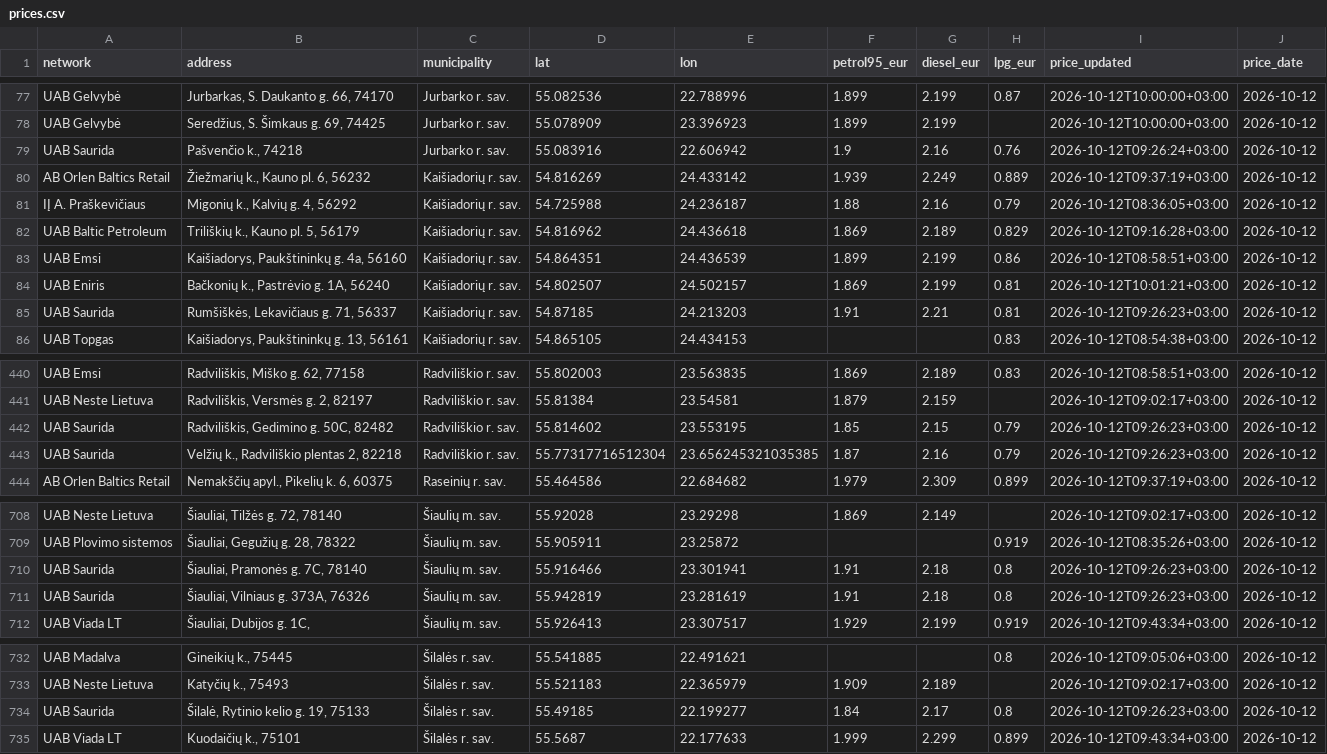
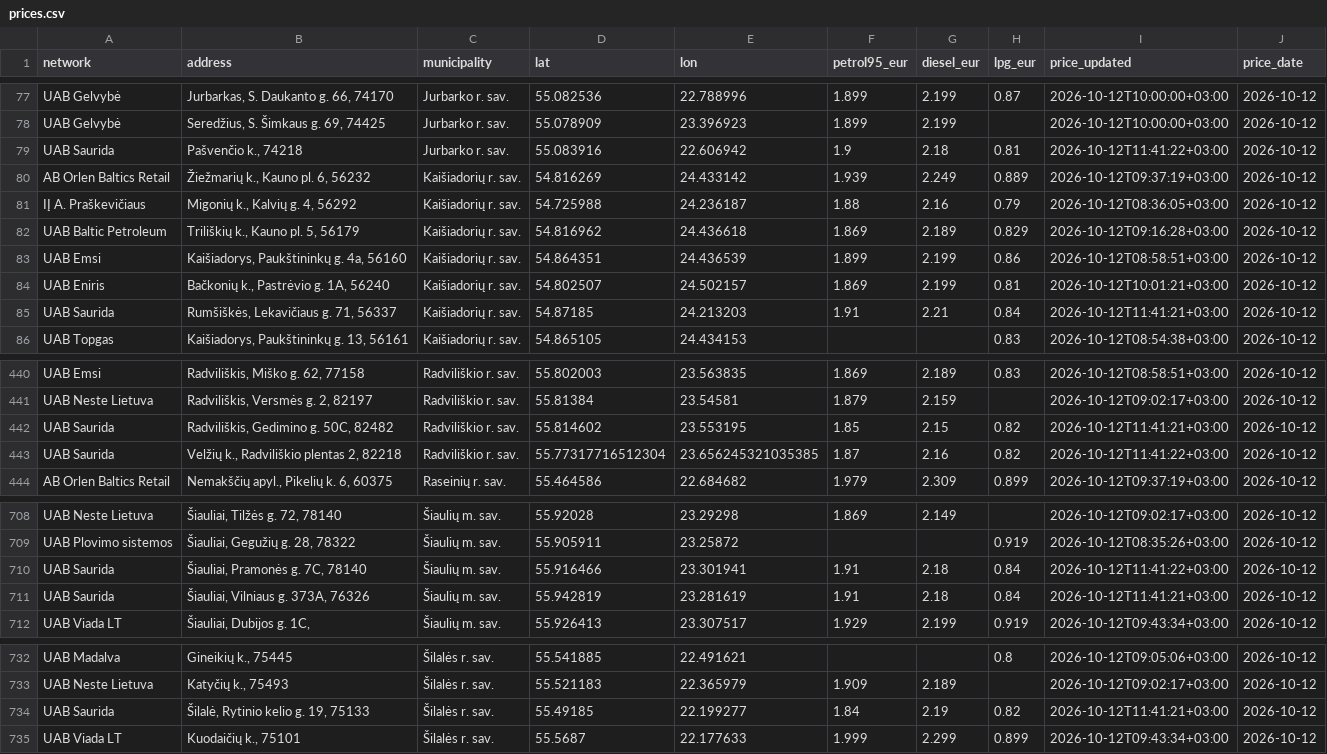
Before and after one commit to linciuz/Kuro-kainos-Lietuvoje, a CSV file: api/prices.csv, drawn as a sheet; only a part is shown, gaps mark what is left out; the diff covers the shown part only.

```diff
--- a/api/prices.csv
+++ b/api/prices.csv
@@ -78,3 +78,3 @@ UAB Gelvybė,"Jurbarkas, S. Daukanto g. 66, 74170",Jurbarko r. sav.,55.082536,22
 UAB Gelvybė,"Seredžius, S. Šimkaus g. 69, 74425",Jurbarko r. sav.,55.078909,23.396923,1.899,2.199,,2026-10-12T10:00:00+03:00,2026-10-12
-UAB Saurida,"Pašvenčio k., 74218",Jurbarko r. sav.,55.083916,22.606942,1.9,2.16,0.76,2026-10-12T09:26:24+03:00,2026-10-12
+UAB Saurida,"Pašvenčio k., 74218",Jurbarko r. sav.,55.083916,22.606942,1.9,2.18,0.81,2026-10-12T11:41:22+03:00,2026-10-12
 AB Orlen Baltics Retail,"Žiežmarių k., Kauno pl. 6, 56232",Kaišiadorių r. sav.,54.816269,24.433142,1.939,2.249,0.889,2026-10-12T09:37:19+03:00,2026-10-12
@@ -84,3 +84,3 @@ UAB Emsi,"Kaišiadorys, Paukštininkų g. 4a, 56160",Kaišiadorių r. sav.,54.86
 UAB Eniris,"Bačkonių k., Pastrėvio g. 1A, 56240",Kaišiadorių r. sav.,54.802507,24.502157,1.869,2.199,0.81,2026-10-12T10:01:21+03:00,2026-10-12
-UAB Saurida,"Rumšiškės, Lekavičiaus g. 71, 56337",Kaišiadorių r. sav.,54.87185,24.213203,1.91,2.21,0.81,2026-10-12T09:26:23+03:00,2026-10-12
+UAB Saurida,"Rumšiškės, Lekavičiaus g. 71, 56337",Kaišiadorių r. sav.,54.87185,24.213203,1.91,2.21,0.84,2026-10-12T11:41:21+03:00,2026-10-12
 UAB Topgas,"Kaišiadorys, Paukštininkų g. 13, 56161",Kaišiadorių r. sav.,54.865105,24.434153,,,0.83,2026-10-12T08:54:38+03:00,2026-10-12
@@ -441,4 +441,4 @@ UAB Emsi,"Radviliškis, Miško g. 62, 77158",Radviliškio r. sav.,55.802003,23.5
 UAB Neste Lietuva,"Radviliškis, Versmės g. 2, 82197",Radviliškio r. sav.,55.81384,23.54581,1.879,2.159,,2026-10-12T09:02:17+03:00,2026-10-12
-UAB Saurida,"Radviliškis, Gedimino g. 50C, 82482",Radviliškio r. sav.,55.814602,23.553195,1.85,2.15,0.79,2026-10-12T09:26:23+03:00,2026-10-12
-UAB Saurida,"Velžių k., Radviliškio plentas 2, 82218",Radviliškio r. sav.,55.77317716512304,23.656245321035385,1.87,2.16,0.79,2026-10-12T09:26:23+03:00,2026-10-12
+UAB Saurida,"Radviliškis, Gedimino g. 50C, 82482",Radviliškio r. sav.,55.814602,23.553195,1.85,2.15,0.82,2026-10-12T11:41:21+03:00,2026-10-12
+UAB Saurida,"Velžių k., Radviliškio plentas 2, 82218",Radviliškio r. sav.,55.77317716512304,23.656245321035385,1.87,2.16,0.82,2026-10-12T11:41:22+03:00,2026-10-12
 AB Orlen Baltics Retail,"Nemakščių apyl., Pikelių k. 6, 60375",Raseinių r. sav.,55.464586,22.684682,1.979,2.309,0.899,2026-10-12T09:37:19+03:00,2026-10-12
@@ -709,4 +709,4 @@ UAB Neste Lietuva,"Šiauliai, Tilžės g. 72, 78140",Šiaulių m. sav.,55.92028,
 UAB Plovimo sistemos,"Šiauliai, Gegužių g. 28, 78322",Šiaulių m. sav.,55.905911,23.25872,,,0.919,2026-10-12T08:35:26+03:00,2026-10-12
-UAB Saurida,"Šiauliai, Pramonės g. 7C, 78140",Šiaulių m. sav.,55.916466,23.301941,1.91,2.18,0.8,2026-10-12T09:26:23+03:00,2026-10-12
-UAB Saurida,"Šiauliai, Vilniaus g. 373A, 76326",Šiaulių m. sav.,55.942819,23.281619,1.91,2.18,0.8,2026-10-12T09:26:23+03:00,2026-10-12
+UAB Saurida,"Šiauliai, Pramonės g. 7C, 78140",Šiaulių m. sav.,55.916466,23.301941,1.91,2.18,0.84,2026-10-12T11:41:22+03:00,2026-10-12
+UAB Saurida,"Šiauliai, Vilniaus g. 373A, 76326",Šiaulių m. sav.,55.942819,23.281619,1.91,2.18,0.84,2026-10-12T11:41:21+03:00,2026-10-12
 UAB Viada LT,"Šiauliai, Dubijos g. 1C,",Šiaulių m. sav.,55.926413,23.307517,1.929,2.199,0.919,2026-10-12T09:43:34+03:00,2026-10-12
@@ -733,3 +733,3 @@ UAB Madalva,"Gineikių k., 75445",Šilalės r. sav.,55.541885,22.491621,,,0.8,20
 UAB Neste Lietuva,"Katyčių k., 75493",Šilalės r. sav.,55.521183,22.365979,1.909,2.189,,2026-10-12T09:02:17+03:00,2026-10-12
-UAB Saurida,"Šilalė, Rytinio kelio g. 19, 75133",Šilalės r. sav.,55.49185,22.199277,1.84,2.17,0.8,2026-10-12T09:26:23+03:00,2026-10-12
+UAB Saurida,"Šilalė, Rytinio kelio g. 19, 75133",Šilalės r. sav.,55.49185,22.199277,1.84,2.19,0.82,2026-10-12T11:41:21+03:00,2026-10-12
 UAB Viada LT,"Kuodaičių k., 75101",Šilalės r. sav.,55.5687,22.177633,1.999,2.299,0.899,2026-10-12T09:43:34+03:00,2026-10-12
```
Also changed, not shown: 60 edited cells elsewhere in this file, 42 other files.
